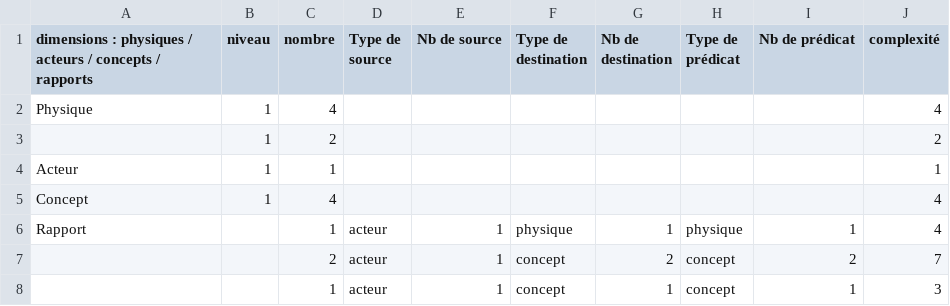
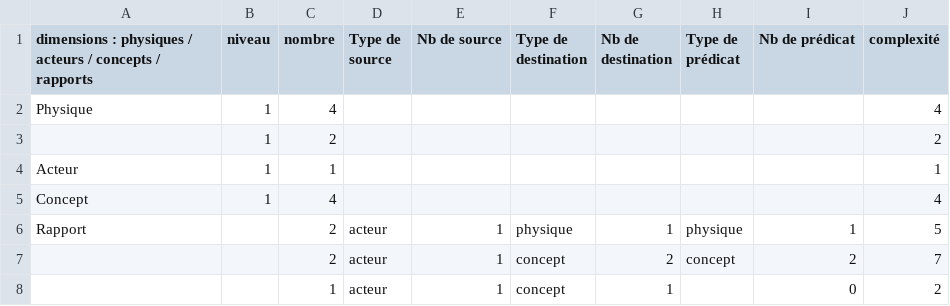
Before and after one commit to samszo/GSI-AVUN_18-19, a CSV file: najatamgoune/modeles/vie_etudiant.csv, drawn as a sheet.

Commit message:
Update vie_etudiant.csv

```diff
--- a/najatamgoune/modeles/vie_etudiant.csv
+++ b/najatamgoune/modeles/vie_etudiant.csv
@@ -5,4 +5,4 @@ Acteur;1;1;;;;;;;1
 Concept;1;4;;;;;;;4
-Rapport;;1;acteur;1;physique;1;physique;1;4
+Rapport;;2;acteur;1;physique;1;physique;1;5
 ;;2;acteur;1;concept;2;concept;2;7
-;;1;acteur;1;concept;1;concept;1;3
+;;1;acteur;1;concept;1;;0;2
```
